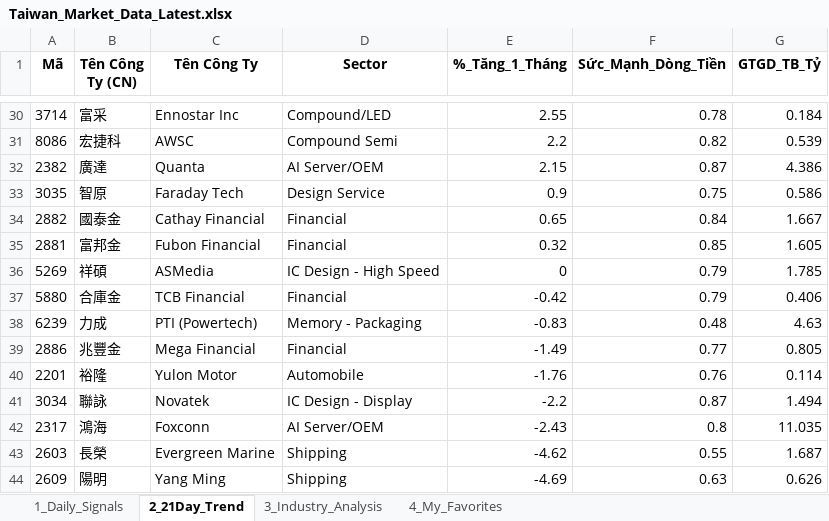
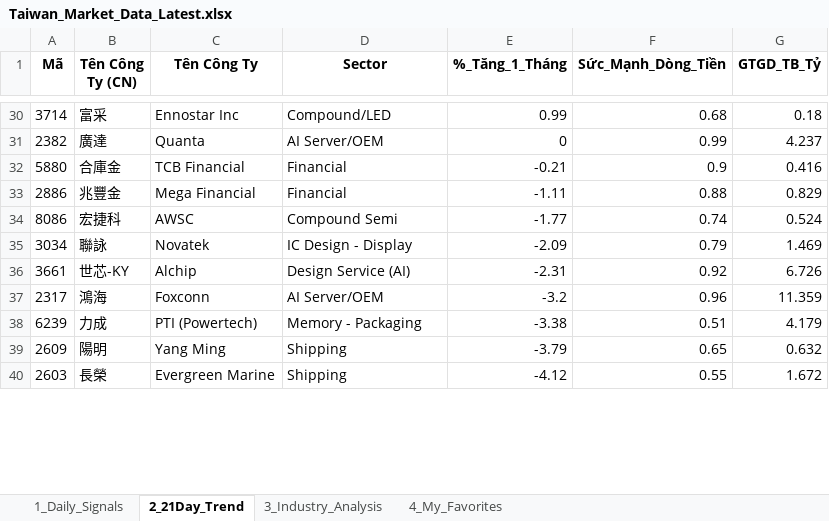
Before and after one commit to chipmoon/dashboard-tw, an Excel workbook: Taiwan_Market_Data_Latest.xlsx, sheet 2_21Day_Trend, drawn as a sheet; only a part is shown, gaps mark what is left out; values as stored, in another font and other column widths than the file's, no borders; removed rows and columns are numbered as before the commit, all else as after; the diff covers the shown part only; the diff names each change by its address in the sheet, - before the commit and + after, or states it on an @@ line.

```diff
--- a/Taiwan_Market_Data_Latest.xlsx (sheet 2_21Day_Trend)
+++ b/Taiwan_Market_Data_Latest.xlsx (sheet 2_21Day_Trend)
-E30 (%_Tăng_1_Tháng): 2.55
+E30 (%_Tăng_1_Tháng): 0.99
-F30 (Sức_Mạnh_Dòng_Tiền): 0.78
+F30 (Sức_Mạnh_Dòng_Tiền): 0.68
-G30 (GTGD_TB_Tỷ): 0.184
+G30 (GTGD_TB_Tỷ): 0.18
-row 31: 8086 | 宏捷科 | AWSC | Compound Semi | 2.2 | 0.82 | 0.539
-E31 (%_Tăng_1_Tháng): 2.15
+E31 (%_Tăng_1_Tháng): 0
-F31 (Sức_Mạnh_Dòng_Tiền): 0.87
+F31 (Sức_Mạnh_Dòng_Tiền): 0.99
-G31 (GTGD_TB_Tỷ): 4.386
+G31 (GTGD_TB_Tỷ): 4.237
-row 33: 3035 | 智原 | Faraday Tech | Design Service | 0.9 | 0.75 | 0.586
-row 34: 2882 | 國泰金 | Cathay Financial | Financial | 0.65 | 0.84 | 1.667
-row 35: 2881 | 富邦金 | Fubon Financial | Financial | 0.32 | 0.85 | 1.605
-row 36: 5269 | 祥碩 | ASMedia | IC Design - High Speed | 0 | 0.79 | 1.785
-E32 (%_Tăng_1_Tháng): -0.42
+E32 (%_Tăng_1_Tháng): -0.21
-F32 (Sức_Mạnh_Dòng_Tiền): 0.79
+F32 (Sức_Mạnh_Dòng_Tiền): 0.9
-G32 (GTGD_TB_Tỷ): 0.406
+G32 (GTGD_TB_Tỷ): 0.416
-row 38: 6239 | 力成 | PTI (Powertech) | Memory - Packaging | -0.83 | 0.48 | 4.63
-E33 (%_Tăng_1_Tháng): -1.49
+E33 (%_Tăng_1_Tháng): -1.11
-F33 (Sức_Mạnh_Dòng_Tiền): 0.77
+F33 (Sức_Mạnh_Dòng_Tiền): 0.88
-G33 (GTGD_TB_Tỷ): 0.805
+G33 (GTGD_TB_Tỷ): 0.829
-row 40: 2201 | 裕隆 | Yulon Motor | Automobile | -1.76 | 0.76 | 0.114
+row 34: 8086 | 宏捷科 | AWSC | Compound Semi | -1.77 | 0.74 | 0.524
-E35 (%_Tăng_1_Tháng): -2.2
+E35 (%_Tăng_1_Tháng): -2.09
-F35 (Sức_Mạnh_Dòng_Tiền): 0.87
+F35 (Sức_Mạnh_Dòng_Tiền): 0.79
-G35 (GTGD_TB_Tỷ): 1.494
+G35 (GTGD_TB_Tỷ): 1.469
+row 36: 3661 | 世芯-KY | Alchip | Design Service (AI) | -2.31 | 0.92 | 6.726
-E37 (%_Tăng_1_Tháng): -2.43
+E37 (%_Tăng_1_Tháng): -3.2
-F37 (Sức_Mạnh_Dòng_Tiền): 0.8
+F37 (Sức_Mạnh_Dòng_Tiền): 0.96
-G37 (GTGD_TB_Tỷ): 11.035
+G37 (GTGD_TB_Tỷ): 11.359
+row 38: 6239 | 力成 | PTI (Powertech) | Memory - Packaging | -3.38 | 0.51 | 4.179
+row 39: 2609 | 陽明 | Yang Ming | Shipping | -3.79 | 0.65 | 0.632
-E40 (%_Tăng_1_Tháng): -4.62
+E40 (%_Tăng_1_Tháng): -4.12
-G40 (GTGD_TB_Tỷ): 1.687
+G40 (GTGD_TB_Tỷ): 1.672
-row 44: 2609 | 陽明 | Yang Ming | Shipping | -4.69 | 0.63 | 0.626
```
Also changed, not shown: 23 added rows, 19 removed rows and 49 edited cells elsewhere in this sheet, sheet 1_Daily_Signals, sheet 3_Industry_Analysis, sheet 4_My_Favorites.
